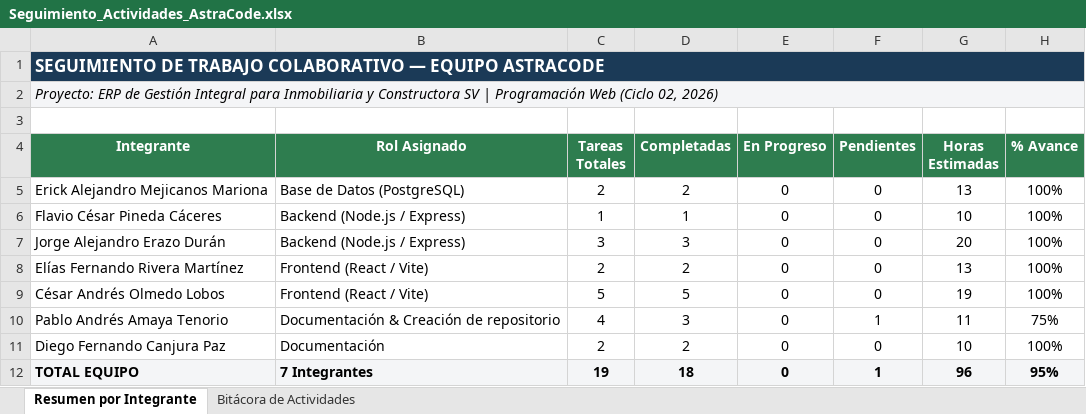
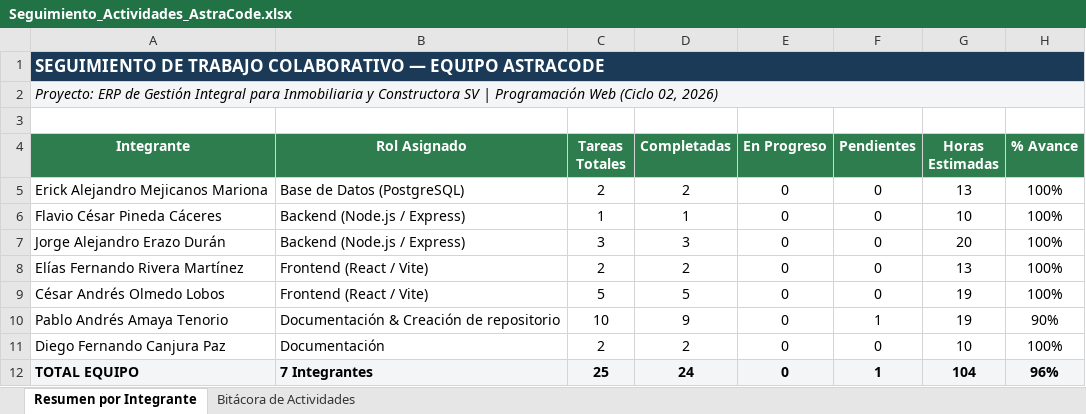
Before and after one commit to IngAmaya/AstraCode---PW, an Excel workbook: docs/Seguimiento_Actividades_AstraCode.xlsx, sheet Resumen por Integrante, drawn as a sheet; values as stored, in another font and other column widths than the file's, no borders; the diff names each change by its address in the sheet, - before the commit and + after, or states it on an @@ line.

```diff
--- a/docs/Seguimiento_Actividades_AstraCode.xlsx (sheet Resumen por Integrante)
+++ b/docs/Seguimiento_Actividades_AstraCode.xlsx (sheet Resumen por Integrante)
-C10 (Tareas Totales): 4
+C10 (Tareas Totales): 10
-D10 (Completadas): 3
+D10 (Completadas): 9
-G10 (Horas Estimadas): 11
+G10 (Horas Estimadas): 19
-H10 (% Avance): 75%
+H10 (% Avance): 90%
-C12 (Tareas Totales): 19
+C12 (Tareas Totales): 25
-D12 (Completadas): 18
+D12 (Completadas): 24
-G12 (Horas Estimadas): 96
+G12 (Horas Estimadas): 104
-H12 (% Avance): 95%
+H12 (% Avance): 96%
```
Also changed, not shown: sheet Bitácora de Actividades.
